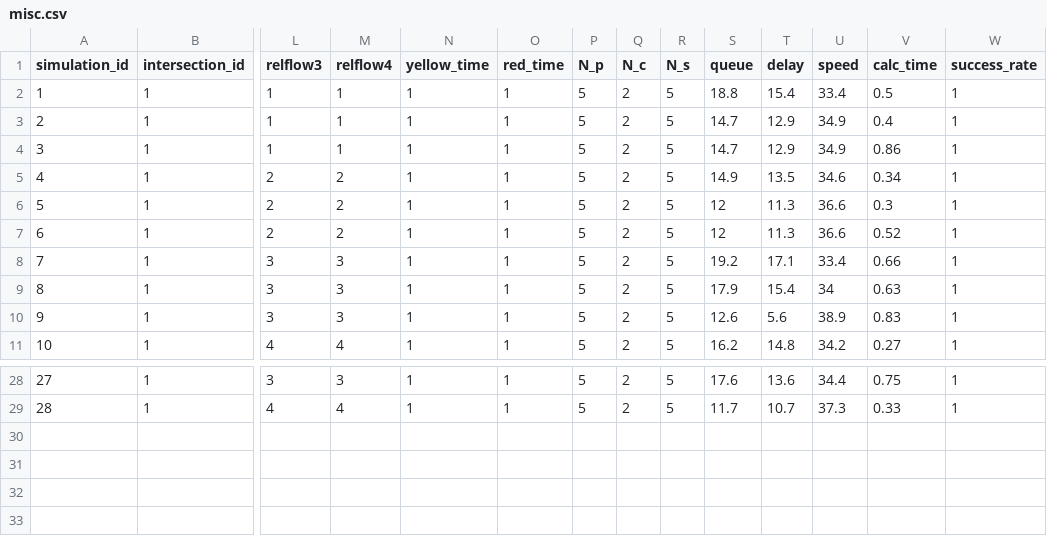
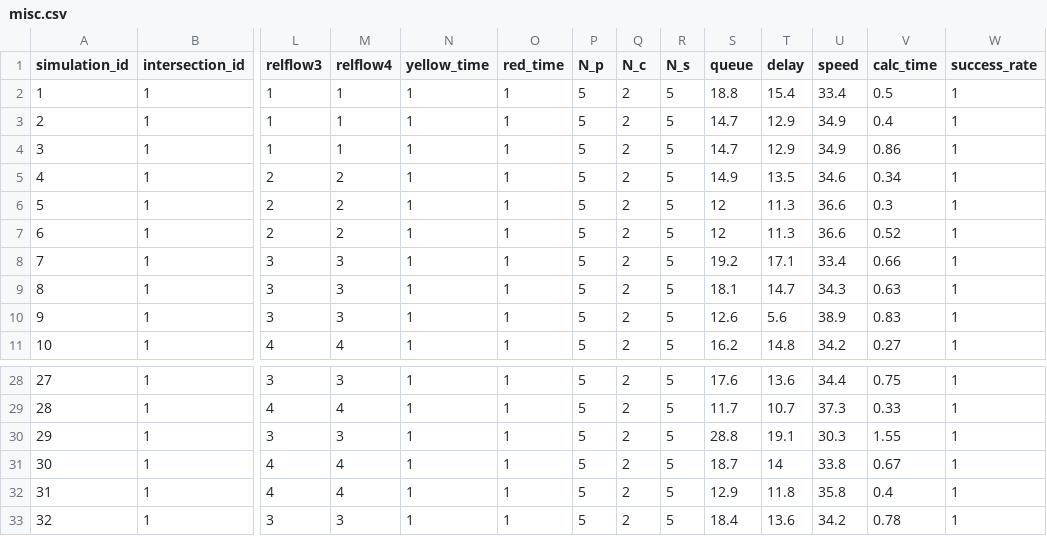
Before and after one commit to Kaz-0105/simulator_17phase, a CSV file: results/1-1_network/misc.csv, drawn as a sheet; only a part is shown, gaps mark what is left out; rows hold the shown columns only; the diff names each change by its address in the sheet, - before the commit and + after, or states it on an @@ line.

```diff
--- a/results/1-1_network/misc.csv
+++ b/results/1-1_network/misc.csv
-S9 (queue): 17.9
+S9 (queue): 18.1
-T9 (delay): 15.4
+T9 (delay): 14.7
-U9 (speed): 34
+U9 (speed): 34.3
+row 30: 29 | 1 | 3 | 3 | 1 | 1 | 5 | 2 | 5 | 28.8 | 19.1 | 30.3 | 1.55 | 1
+row 31: 30 | 1 | 4 | 4 | 1 | 1 | 5 | 2 | 5 | 18.7 | 14 | 33.8 | 0.67 | 1
+row 32: 31 | 1 | 4 | 4 | 1 | 1 | 5 | 2 | 5 | 12.9 | 11.8 | 35.8 | 0.4 | 1
+row 33: 32 | 1 | 3 | 3 | 1 | 1 | 5 | 2 | 5 | 18.4 | 13.6 | 34.2 | 0.78 | 1
```
Also changed, not shown: 6 other files.
